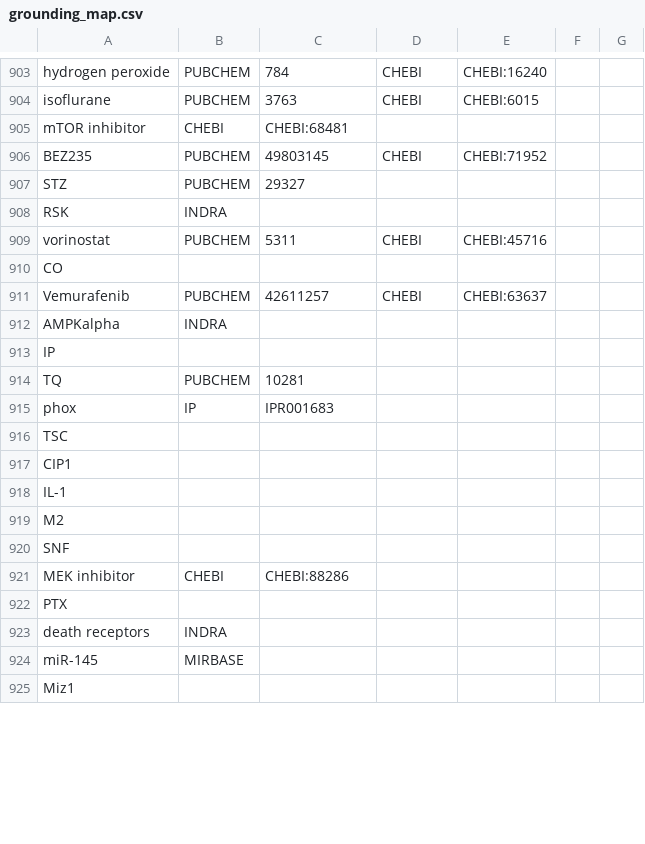
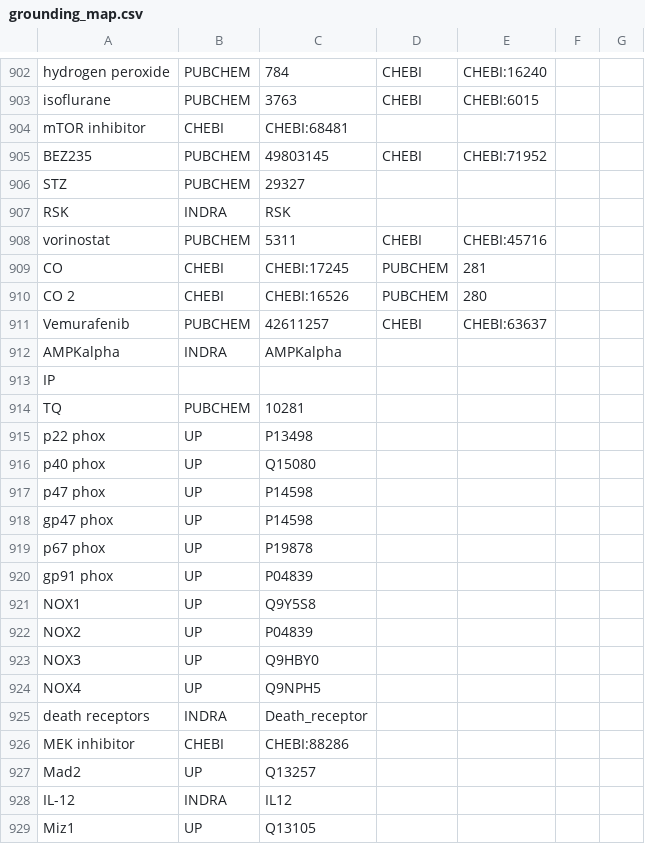
Before and after one commit to johnbachman/famplex, a CSV file: grounding_map.csv, drawn as a sheet; only a part is shown, gaps mark what is left out; the diff covers the shown part only.

Commit message:
Updated grounding for last PR

```diff
--- a/grounding_map.csv
+++ b/grounding_map.csv
@@ -907,19 +906,24 @@ BEZ235,PUBCHEM,49803145,CHEBI,CHEBI:71952,,
 STZ,PUBCHEM,29327,,,,
-RSK,INDRA,,,,,
+RSK,INDRA,RSK,,,,
 vorinostat,PUBCHEM,5311,CHEBI,CHEBI:45716,,
-CO,,,,,,
+CO,CHEBI,CHEBI:17245,PUBCHEM,281,,
+CO 2,CHEBI,CHEBI:16526,PUBCHEM,280,,
 Vemurafenib,PUBCHEM,42611257,CHEBI,CHEBI:63637,,
-AMPKalpha,INDRA,,,,,
+AMPKalpha,INDRA,AMPKalpha,,,,
 IP,,,,,,
 TQ,PUBCHEM,10281,,,,
-phox,IP,IPR001683,,,,
-TSC,,,,,,
-CIP1,,,,,,
-IL-1,,,,,,
-M2,,,,,,
-SNF,,,,,,
+p22 phox,UP,P13498,,,,
+p40 phox,UP,Q15080,,,,
+p47 phox,UP,P14598,,,,
+gp47 phox,UP,P14598,,,,
+p67 phox,UP,P19878,,,,
+gp91 phox,UP,P04839,,,,
+NOX1,UP,Q9Y5S8,,,,
+NOX2,UP,P04839,,,,
+NOX3,UP,Q9HBY0,,,,
+NOX4,UP,Q9NPH5,,,,
+death receptors,INDRA,Death_receptor,,,,
 MEK inhibitor,CHEBI,CHEBI:88286,,,,
-PTX,,,,,,
-death receptors,INDRA,,,,,
-miR-145,MIRBASE,,,,,
-Miz1,,,,,,
+Mad2,UP,Q13257,,,,
+IL-12,INDRA,IL12,,,,
+Miz1,UP,Q13105,,,,
```
Also changed, not shown: 11 added rows, 2 removed rows, 1 moved row and 23 edited cells elsewhere in this file.
